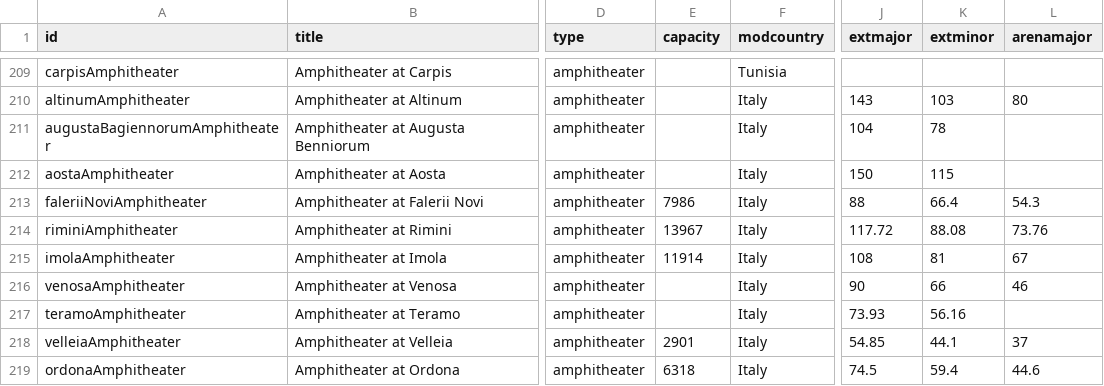
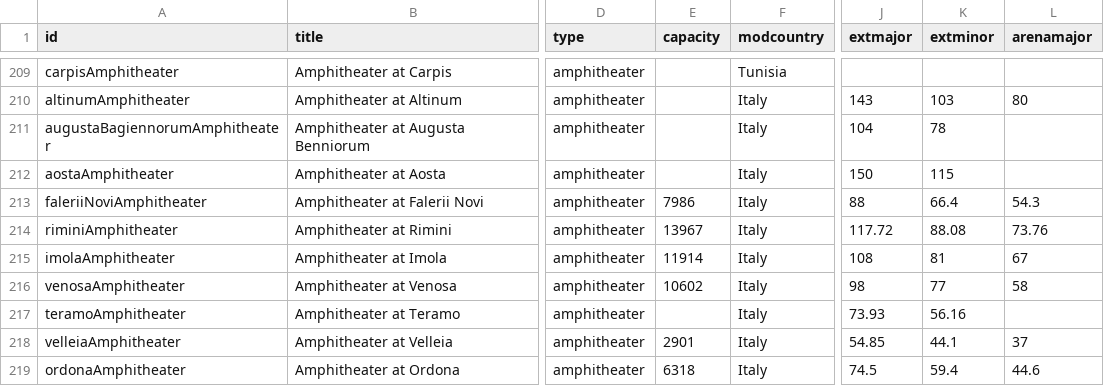
Before and after one commit to sfsheath/roman-amphitheaters, a CSV file: roman-amphitheaters.csv, drawn as a sheet; only a part is shown, gaps mark what is left out; the diff covers the shown part only; the diff names each change by its address in the sheet, - before the commit and + after, or states it on an @@ line.

```diff
--- a/roman-amphitheaters.csv
+++ b/roman-amphitheaters.csv
-E216 (capacity): (empty)
+E216 (capacity): 10602
-J216 (extmajor): 90
+J216 (extmajor): 98
-K216 (extminor): 66
+K216 (extminor): 77
-L216 (arenamajor): 46
+L216 (arenamajor): 58
```
Also changed, not shown: 3 added rows and 8 edited cells elsewhere in this file, 1 other file.
